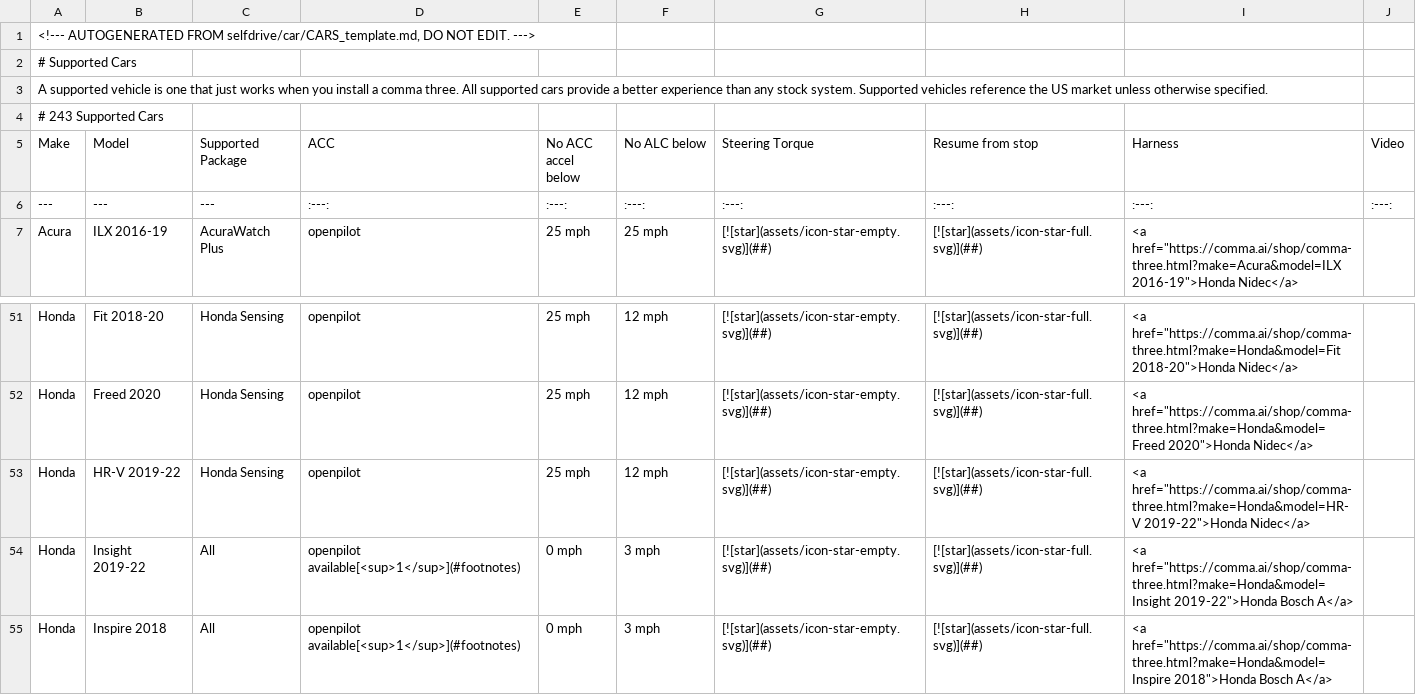
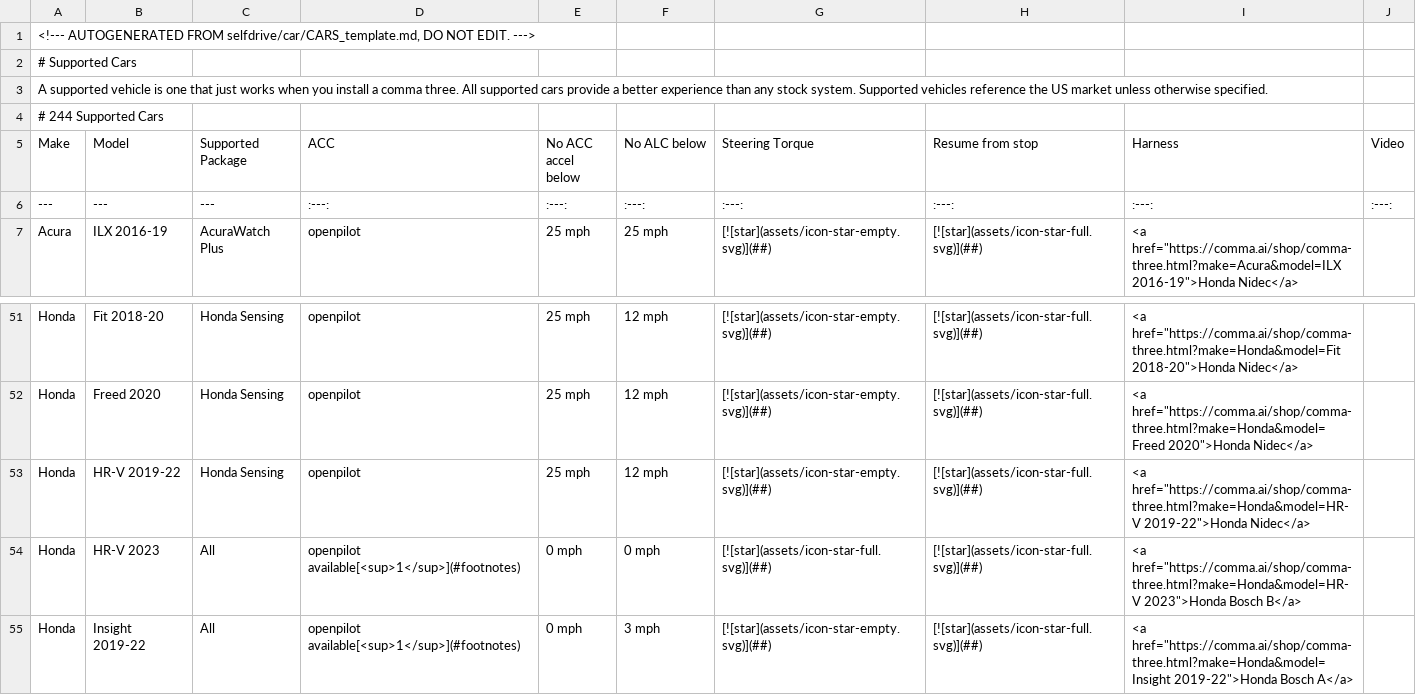
Before and after one commit to comma-hacks/best-cars-lowest-prices, a CSV file: CARS.md.csv, drawn as a sheet; only a part is shown, gaps mark what is left out; the shorter side is filled out with more unchanged rows.

```diff
--- a/CARS.md.csv
+++ b/CARS.md.csv
@@ -3,3 +3,3 @@
 A supported vehicle is one that just works when you install a comma three. All supported cars provide a better experience than any stock system. Supported vehicles reference the US market unless otherwise specified.
-# 243 Supported Cars
+# 244 Supported Cars
 Make,Model,Supported Package,ACC,No ACC accel below,No ALC below,Steering Torque,Resume from stop,Harness,Video
@@ -53,2 +53,3 @@ Honda,Freed 2020,Honda Sensing,openpilot,25 mph,12 mph,[![star](assets/icon-star
 Honda,HR-V 2019-22,Honda Sensing,openpilot,25 mph,12 mph,[![star](assets/icon-star-empty.svg)](##),[![star](assets/icon-star-full.svg)](##),"<a href=""https://comma.ai/shop/comma-three.html?make=Honda&model=HR-V 2019-22"">Honda Nidec</a>",
+Honda,HR-V 2023,All,openpilot available[<sup>1</sup>](#footnotes),0 mph,0 mph,[![star](assets/icon-star-full.svg)](##),[![star](assets/icon-star-full.svg)](##),"<a href=""https://comma.ai/shop/comma-three.html?make=Honda&model=HR-V 2023"">Honda Bosch B</a>",
 Honda,Insight 2019-22,All,openpilot available[<sup>1</sup>](#footnotes),0 mph,3 mph,[![star](assets/icon-star-empty.svg)](##),[![star](assets/icon-star-full.svg)](##),"<a href=""https://comma.ai/shop/comma-three.html?make=Honda&model=Insight 2019-22"">Honda Bosch A</a>",
```
Also changed, not shown: 16 other files.
